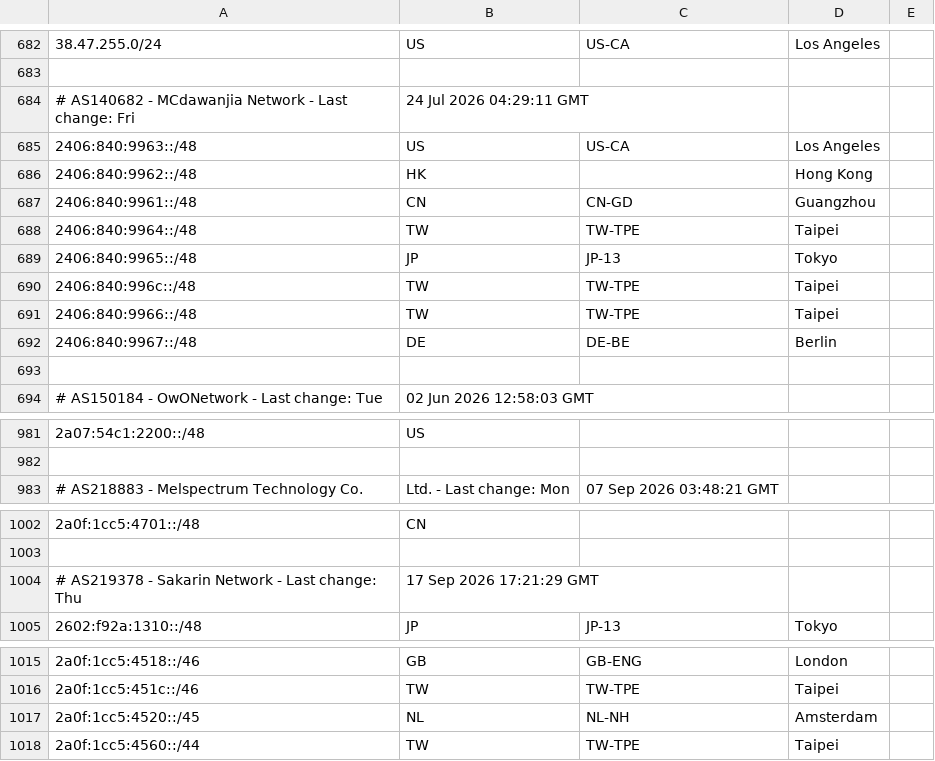
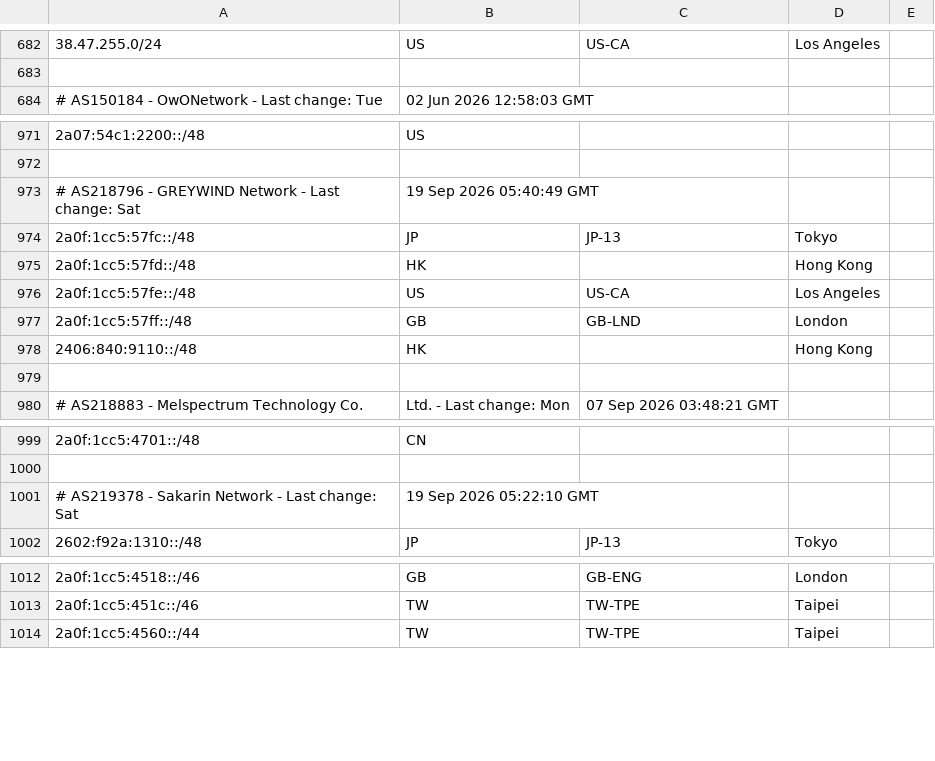
Before and after one commit to MoeDove-LLC/moegeo, a CSV file: output/geofeed.csv, drawn as a sheet; only a part is shown, gaps mark what is left out; the diff covers the shown part only.

```diff
--- a/output/geofeed.csv
+++ b/output/geofeed.csv
@@ -683,12 +683,2 @@
 
-# AS140682 - MCdawanjia Network - Last change: Fri, 24 Jul 2026 04:29:11 GMT
-2406:840:9963::/48,US,US-CA,Los Angeles,
-2406:840:9962::/48,HK,,Hong Kong,
-2406:840:9961::/48,CN,CN-GD,Guangzhou,
-2406:840:9964::/48,TW,TW-TPE,Taipei,
-2406:840:9965::/48,JP,JP-13,Tokyo,
-2406:840:996c::/48,TW,TW-TPE,Taipei,
-2406:840:9966::/48,TW,TW-TPE,Taipei,
-2406:840:9967::/48,DE,DE-BE,Berlin,
-
 # AS150184 - OwONetwork - Last change: Tue, 02 Jun 2026 12:58:03 GMT
@@ -982,2 +972,9 @@
 
+# AS218796 - GREYWIND Network - Last change: Sat, 19 Sep 2026 05:40:49 GMT
+2a0f:1cc5:57fc::/48,JP,JP-13,Tokyo,
+2a0f:1cc5:57fd::/48,HK,,Hong Kong,
+2a0f:1cc5:57fe::/48,US,US-CA,Los Angeles,
+2a0f:1cc5:57ff::/48,GB,GB-LND,London,
+2406:840:9110::/48,HK,,Hong Kong,
+
 # AS218883 - Melspectrum Technology Co., Ltd. - Last change: Mon, 07 Sep 2026 03:48:21 GMT
@@ -1003,3 +1000,3 @@
 
-# AS219378 - Sakarin Network - Last change: Thu, 17 Sep 2026 17:21:29 GMT
+# AS219378 - Sakarin Network - Last change: Sat, 19 Sep 2026 05:22:10 GMT
 2602:f92a:1310::/48,JP,JP-13,Tokyo,
@@ -1016,3 +1013,2 @@
 2a0f:1cc5:451c::/46,TW,TW-TPE,Taipei,
-2a0f:1cc5:4520::/45,NL,NL-NH,Amsterdam,
 2a0f:1cc5:4560::/44,TW,TW-TPE,Taipei,
```
Also changed, not shown: 2 edited cells elsewhere in this file.
